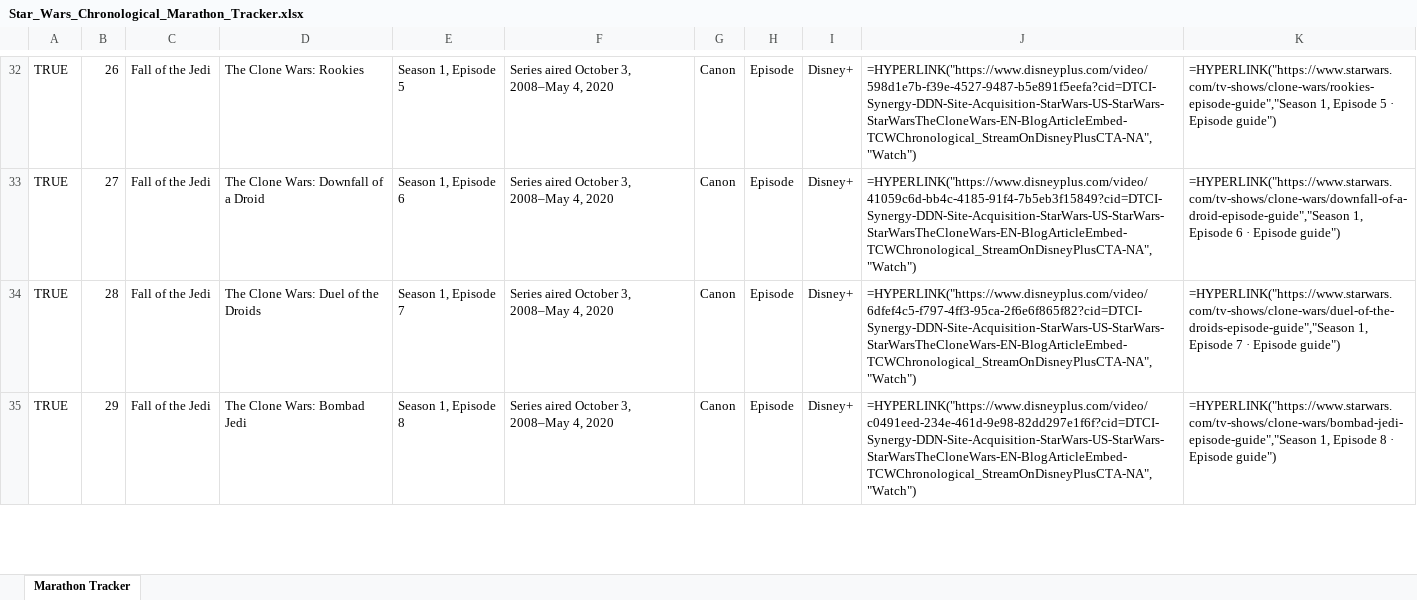
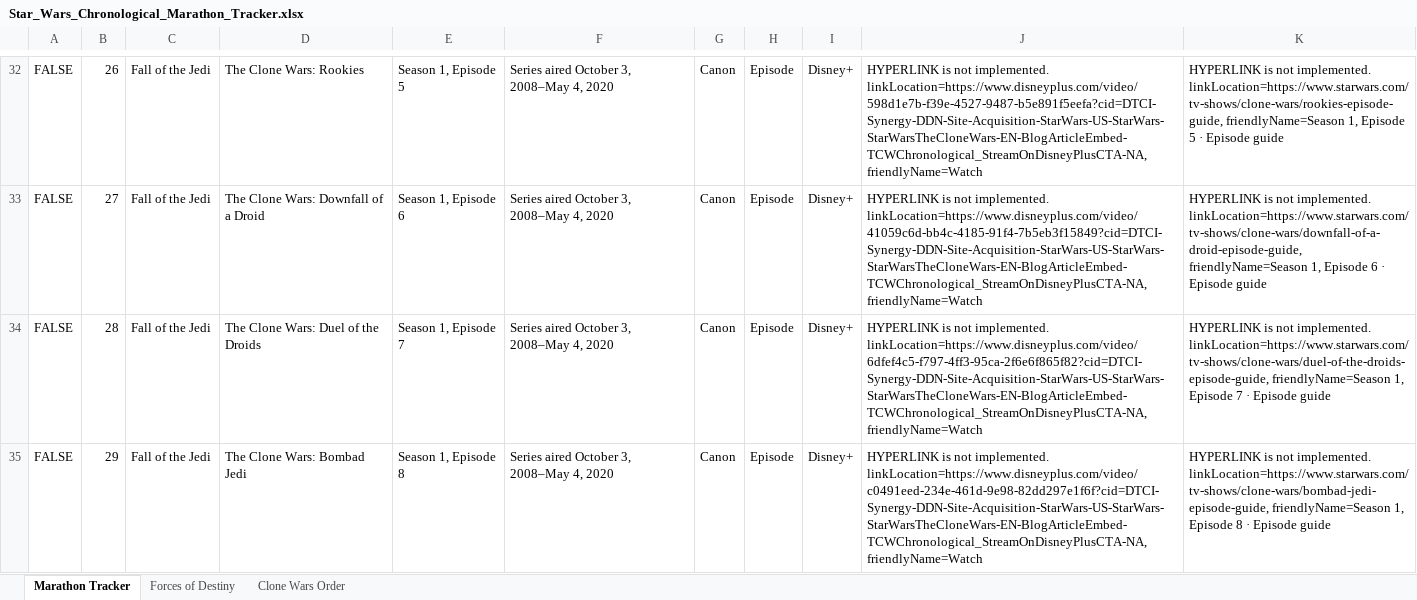
Before and after one commit to alexlsamia-dev/Star-Wars-Chronological-Marathon-Tracker, an Excel workbook: downloads/Star_Wars_Chronological_Marathon_Tracker.xlsx, sheet Marathon Tracker, drawn as a sheet; only a part is shown, gaps mark what is left out; values as stored, in another font and other column widths than the file's, no cell formats; formulas without a stored value are shown as written; conditional formats not drawn; the diff covers the shown part only; the diff names each change by its address in the sheet, - before the commit and + after, or states it on an @@ line.

Commit message:
Reset tracker progress and show update date

```diff
--- a/downloads/Star_Wars_Chronological_Marathon_Tracker.xlsx (sheet Marathon Tracker)
+++ b/downloads/Star_Wars_Chronological_Marathon_Tracker.xlsx (sheet Marathon Tracker)
@@ sheet tab unhidden: Forces of Destiny @@
@@ sheet tab unhidden: Clone Wars Order @@
-A32:A35: TRUE
+A32:A35: FALSE
-J32: =HYPERLINK("https://www.disneyplus.com/video/598d1e7b-f39e-4527-9487-b5e891f5eefa?cid=DTCI-Synergy-DDN-Site-Acquisition-StarWars-US-StarWars-StarWarsTheCloneWars-EN-BlogArticleEmbed-TCWChronological_StreamOnDisneyPlusCTA-NA","Watch")
+J32: HYPERLINK is not implemented. linkLocation=https://www.disneyplus.com/video/598d1e7b-f39e-4527-9487-b5e891f5eefa?cid=DTCI-Synergy-DDN-Site-Acquisition-StarWars-US-StarWars-StarWarsTheCloneWars-EN-BlogArticleEmbed-TCWChronological_StreamOnDisneyPlusCTA-NA, friendlyName=Watch
-K32: =HYPERLINK("https://www.starwars.com/tv-shows/clone-wars/rookies-episode-guide","Season 1, Episode 5 · Episode guide")
+K32: HYPERLINK is not implemented. linkLocation=https://www.starwars.com/tv-shows/clone-wars/rookies-episode-guide, friendlyName=Season 1, Episode 5 · Episode guide
-J33: =HYPERLINK("https://www.disneyplus.com/video/41059c6d-bb4c-4185-91f4-7b5eb3f15849?cid=DTCI-Synergy-DDN-Site-Acquisition-StarWars-US-StarWars-StarWarsTheCloneWars-EN-BlogArticleEmbed-TCWChronological_StreamOnDisneyPlusCTA-NA","Watch")
+J33: HYPERLINK is not implemented. linkLocation=https://www.disneyplus.com/video/41059c6d-bb4c-4185-91f4-7b5eb3f15849?cid=DTCI-Synergy-DDN-Site-Acquisition-StarWars-US-StarWars-StarWarsTheCloneWars-EN-BlogArticleEmbed-TCWChronological_StreamOnDisneyPlusCTA-NA, friendlyName=Watch
-K33: =HYPERLINK("https://www.starwars.com/tv-shows/clone-wars/downfall-of-a-droid-episode-guide","Season 1, Episode 6 · Episode guide")
+K33: HYPERLINK is not implemented. linkLocation=https://www.starwars.com/tv-shows/clone-wars/downfall-of-a-droid-episode-guide, friendlyName=Season 1, Episode 6 · Episode guide
-J34: =HYPERLINK("https://www.disneyplus.com/video/6dfef4c5-f797-4ff3-95ca-2f6e6f865f82?cid=DTCI-Synergy-DDN-Site-Acquisition-StarWars-US-StarWars-StarWarsTheCloneWars-EN-BlogArticleEmbed-TCWChronological_StreamOnDisneyPlusCTA-NA","Watch")
+J34: HYPERLINK is not implemented. linkLocation=https://www.disneyplus.com/video/6dfef4c5-f797-4ff3-95ca-2f6e6f865f82?cid=DTCI-Synergy-DDN-Site-Acquisition-StarWars-US-StarWars-StarWarsTheCloneWars-EN-BlogArticleEmbed-TCWChronological_StreamOnDisneyPlusCTA-NA, friendlyName=Watch
-K34: =HYPERLINK("https://www.starwars.com/tv-shows/clone-wars/duel-of-the-droids-episode-guide","Season 1, Episode 7 · Episode guide")
+K34: HYPERLINK is not implemented. linkLocation=https://www.starwars.com/tv-shows/clone-wars/duel-of-the-droids-episode-guide, friendlyName=Season 1, Episode 7 · Episode guide
-J35: =HYPERLINK("https://www.disneyplus.com/video/c0491eed-234e-461d-9e98-82dd297e1f6f?cid=DTCI-Synergy-DDN-Site-Acquisition-StarWars-US-StarWars-StarWarsTheCloneWars-EN-BlogArticleEmbed-TCWChronological_StreamOnDisneyPlusCTA-NA","Watch")
+J35: HYPERLINK is not implemented. linkLocation=https://www.disneyplus.com/video/c0491eed-234e-461d-9e98-82dd297e1f6f?cid=DTCI-Synergy-DDN-Site-Acquisition-StarWars-US-StarWars-StarWarsTheCloneWars-EN-BlogArticleEmbed-TCWChronological_StreamOnDisneyPlusCTA-NA, friendlyName=Watch
-K35: =HYPERLINK("https://www.starwars.com/tv-shows/clone-wars/bombad-jedi-episode-guide","Season 1, Episode 8 · Episode guide")
+K35: HYPERLINK is not implemented. linkLocation=https://www.starwars.com/tv-shows/clone-wars/bombad-jedi-episode-guide, friendlyName=Season 1, Episode 8 · Episode guide
```
Also changed, not shown: 1 added row, 1 removed row and 497 edited cells elsewhere in this sheet, cell formats, 5 other files.
